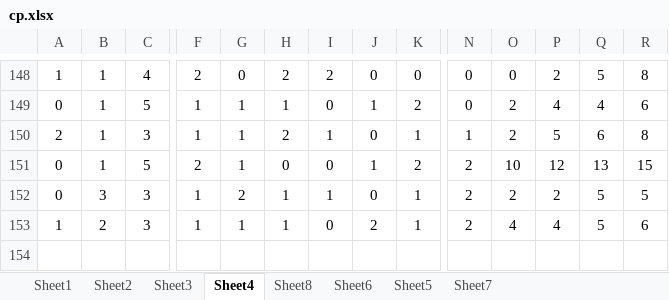
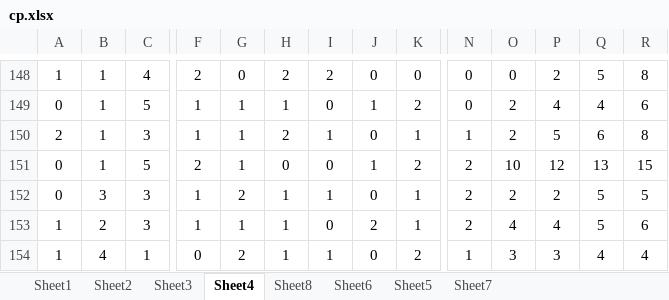
Before and after one commit to gushenwei/julienedies.github.com, an Excel workbook: _back/cp/cp.xlsx, sheet Sheet4, drawn as a sheet; only a part is shown, gaps mark what is left out; values as stored, in another font and other column widths than the file's, no borders; rows hold the shown columns only; the diff names each change by its address in the sheet, - before the commit and + after, or states it on an @@ line.

```diff
--- a/_back/cp/cp.xlsx (sheet Sheet4)
+++ b/_back/cp/cp.xlsx (sheet Sheet4)
+row 154: 1 | 4 | 1 | 0 | 2 | 1 | 1 | 0 | 2 | 1 | 3 | 3 | 4 | 4
```
Also changed, not shown: sheet Sheet2, sheet Sheet1, sheet Sheet6, sheet Sheet8, sheet Sheet3, sheet Sheet5, 1 other file.
